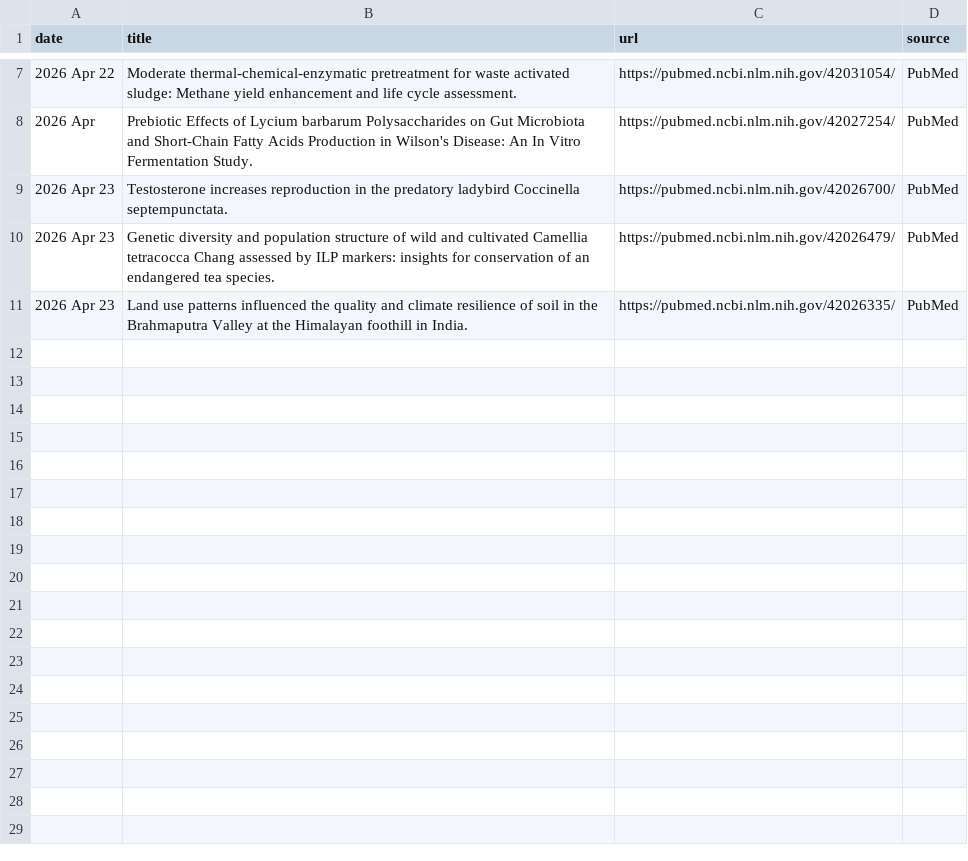
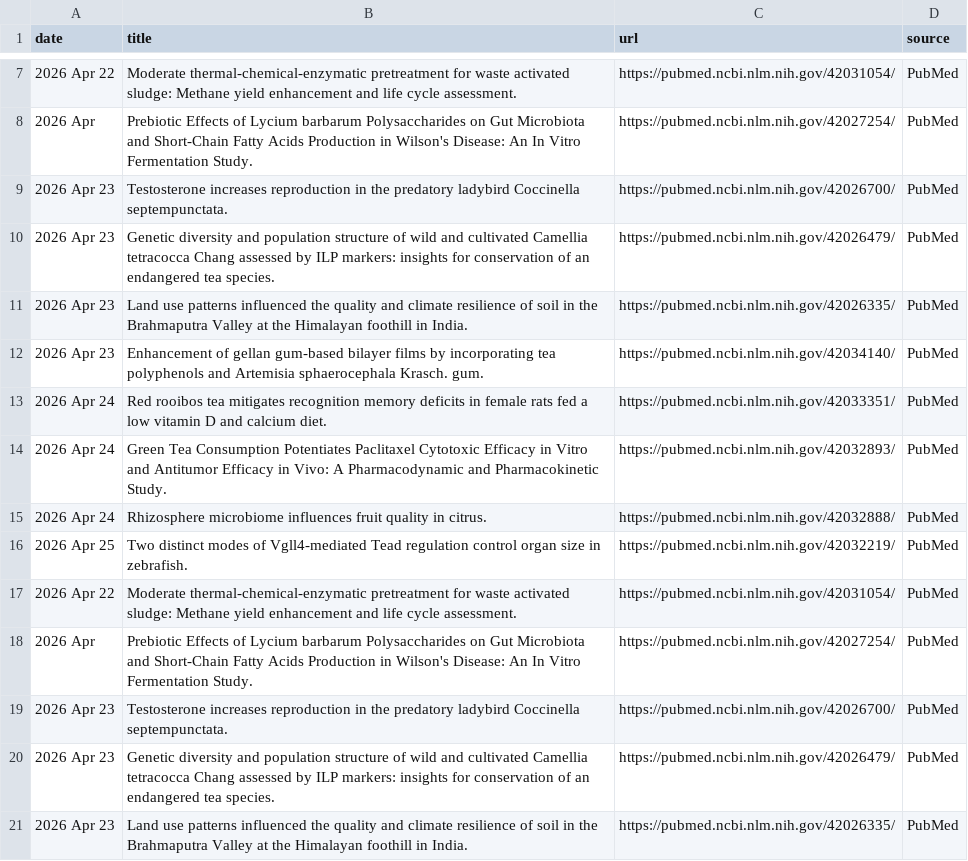
Before and after one commit to Coma4130/tea-scraper, a CSV file: tea_topics.csv, drawn as a sheet; only a part is shown, gaps mark what is left out.

```diff
--- a/tea_topics.csv
+++ b/tea_topics.csv
@@ -11 +11,11 @@
 2026 Apr 23,Land use patterns influenced the quality and climate resilience of soil in the Brahmaputra Valley at the Himalayan foothill in India.,https://pubmed.ncbi.nlm.nih.gov/42026335/,PubMed
+2026 Apr 23,Enhancement of gellan gum-based bilayer films by incorporating tea polyphenols and Artemisia sphaerocephala Krasch. gum.,https://pubmed.ncbi.nlm.nih.gov/42034140/,PubMed
+2026 Apr 24,Red rooibos tea mitigates recognition memory deficits in female rats fed a low vitamin D and calcium diet.,https://pubmed.ncbi.nlm.nih.gov/42033351/,PubMed
+2026 Apr 24,Green Tea Consumption Potentiates Paclitaxel Cytotoxic Efficacy in Vitro and Antitumor Efficacy in Vivo: A Pharmacodynamic and Pharmacokinetic Study.,https://pubmed.ncbi.nlm.nih.gov/42032893/,PubMed
+2026 Apr 24,Rhizosphere microbiome influences fruit quality in citrus.,https://pubmed.ncbi.nlm.nih.gov/42032888/,PubMed
+2026 Apr 25,Two distinct modes of Vgll4-mediated Tead regulation control organ size in zebrafish.,https://pubmed.ncbi.nlm.nih.gov/42032219/,PubMed
+2026 Apr 22,Moderate thermal-chemical-enzymatic pretreatment for waste activated sludge: Methane yield enhancement and life cycle assessment.,https://pubmed.ncbi.nlm.nih.gov/42031054/,PubMed
+2026 Apr,Prebiotic Effects of Lycium barbarum Polysaccharides on Gut Microbiota and Short-Chain Fatty Acids Production in Wilson's Disease: An In Vitro Fermentation Study.,https://pubmed.ncbi.nlm.nih.gov/42027254/,PubMed
+2026 Apr 23,Testosterone increases reproduction in the predatory ladybird Coccinella septempunctata.,https://pubmed.ncbi.nlm.nih.gov/42026700/,PubMed
+2026 Apr 23,Genetic diversity and population structure of wild and cultivated Camellia tetracocca Chang assessed by ILP markers: insights for conservation of an endangered tea species.,https://pubmed.ncbi.nlm.nih.gov/42026479/,PubMed
+2026 Apr 23,Land use patterns influenced the quality and climate resilience of soil in the Brahmaputra Valley at the Himalayan foothill in India.,https://pubmed.ncbi.nlm.nih.gov/42026335/,PubMed
```
